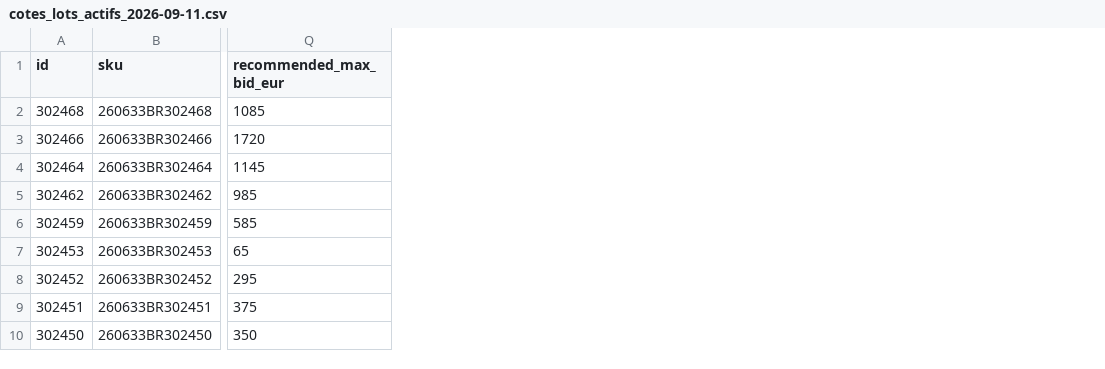
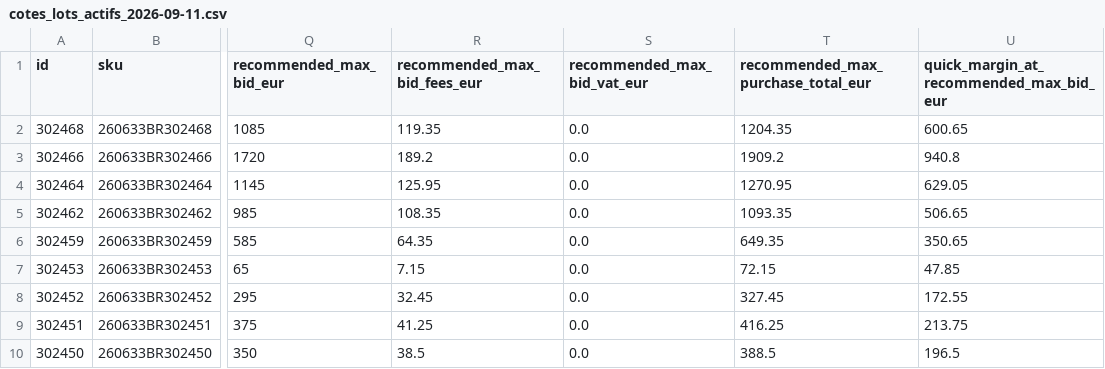
Before and after one commit to OctopusDz/veille-hightech, a CSV file: reports/cotes_lots_actifs_2026-09-11.csv, drawn as a sheet; only a part is shown, gaps mark what is left out; the diff names each change by its address in the sheet, - before the commit and + after, or states it on an @@ line.

```diff
--- a/reports/cotes_lots_actifs_2026-09-11.csv
+++ b/reports/cotes_lots_actifs_2026-09-11.csv
+column R (recommended_max_bid_fees_eur), rows 2-10: 119.35 | 189.2 | 125.95 | 108.35 | 64.35 | 7.15 | 32.45 | 41.25 | 38.5
+column S (recommended_max_bid_vat_eur), rows 2-10: all 0.0
+column T, rows 1-10: recommended_max_purchase_total_eur | 1204.35 | 1909.2 | 1270.95 | 1093.35 | 649.35 | 72.15 | 327.45 | 416.25 | 388.5
+column U, rows 1-10: quick_margin_at_recommended_max_bid_eur | 600.65 | 940.8 | 629.05 | 506.65 | 350.65 | 47.85 | 172.55 | 213.75 | 196.5
```
Also changed, not shown: 6 other files.
